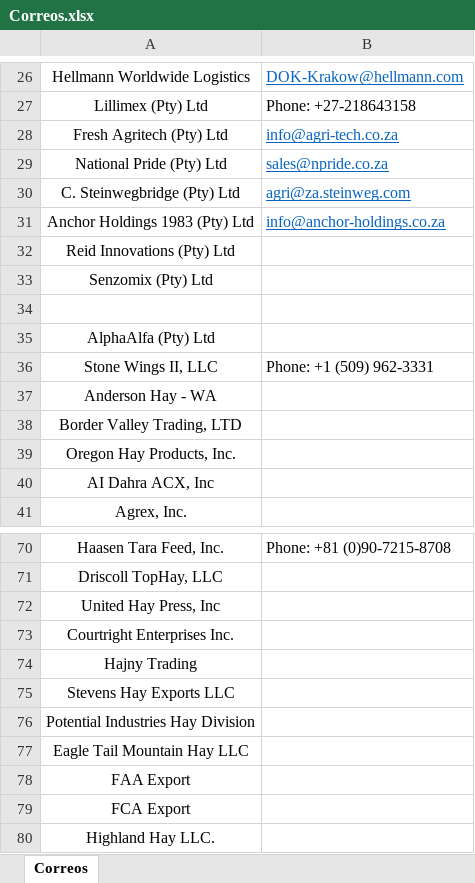
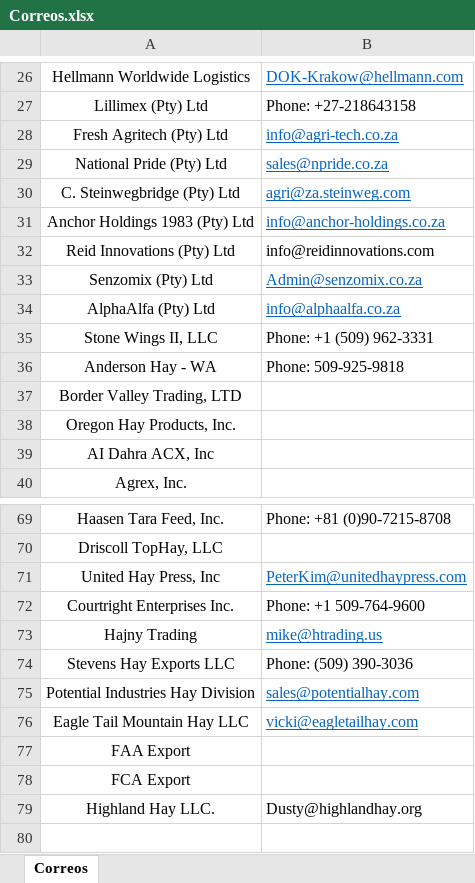
Before and after one commit to jrauljperez02/curse_raul_python, an Excel workbook: WORK/Correos.xlsx, sheet Correos, drawn as a sheet; only a part is shown, gaps mark what is left out; values as stored, in another font and other column widths than the file's, no borders; removed rows and columns are numbered as before the commit, all else as after; the diff names each change by its address in the sheet, - before the commit and + after, or states it on an @@ line.

```diff
--- a/WORK/Correos.xlsx (sheet Correos)
+++ b/WORK/Correos.xlsx (sheet Correos)
-B32: (empty)
+B32: info@reidinnovations.com
-B33: (empty)
+B33: Admin@senzomix.co.za
-row 34: (empty)
-B34: (empty)
+B34: info@alphaalfa.co.za
-B36: (empty)
+B36: Phone: 509-925-9818
-B71: (empty)
+B71: PeterKim@unitedhaypress.com
-B72: (empty)
+B72: Phone: +1 509-764-9600
-B73: (empty)
+B73: mike@htrading.us
-B74: (empty)
+B74: Phone: (509) 390-3036
-B75: (empty)
+B75: sales@potentialhay.com
-B76: (empty)
+B76: vicki@eagletailhay.com
-B79: (empty)
+B79: Dusty@highlandhay.org
```
Also changed, not shown: 1 other file.
